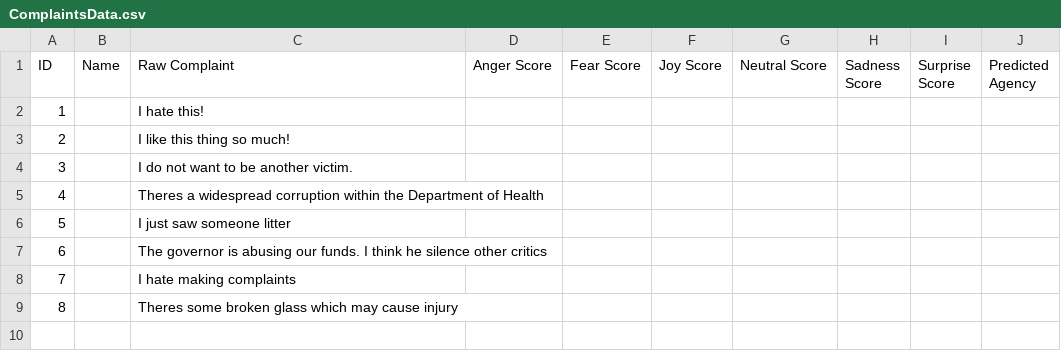
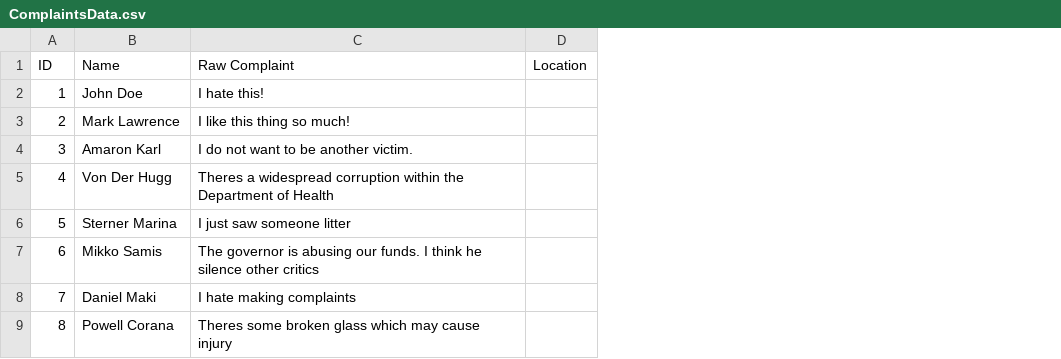
Before and after one commit to SmugOne/CitizenComplainAnalysisTest, a CSV file: CSVFile/ComplaintsData.csv, drawn as a sheet; removed rows and columns are numbered as before the commit, all else as after; the diff names each change by its address in the sheet, - before the commit and + after, or states it on an @@ line.

```diff
--- a/CSVFile/ComplaintsData.csv
+++ b/CSVFile/ComplaintsData.csv
-column B (Name), empty
+column B (Name), rows 2-9: John Doe | Mark Lawrence | Amaron Karl | Von Der Hugg | Sterner Marina | Mikko Samis | Daniel Maki | Powell Corana
-column D (Anger Score), empty
-column E (Fear Score), empty
-column F (Joy Score), empty
-column G (Neutral Score), empty
-column H (Sadness Score), empty
-column I (Surprise Score), empty
-column J (Predicted Agency), empty
+column D (Location), empty
```
Also changed, not shown: 2 other files.
